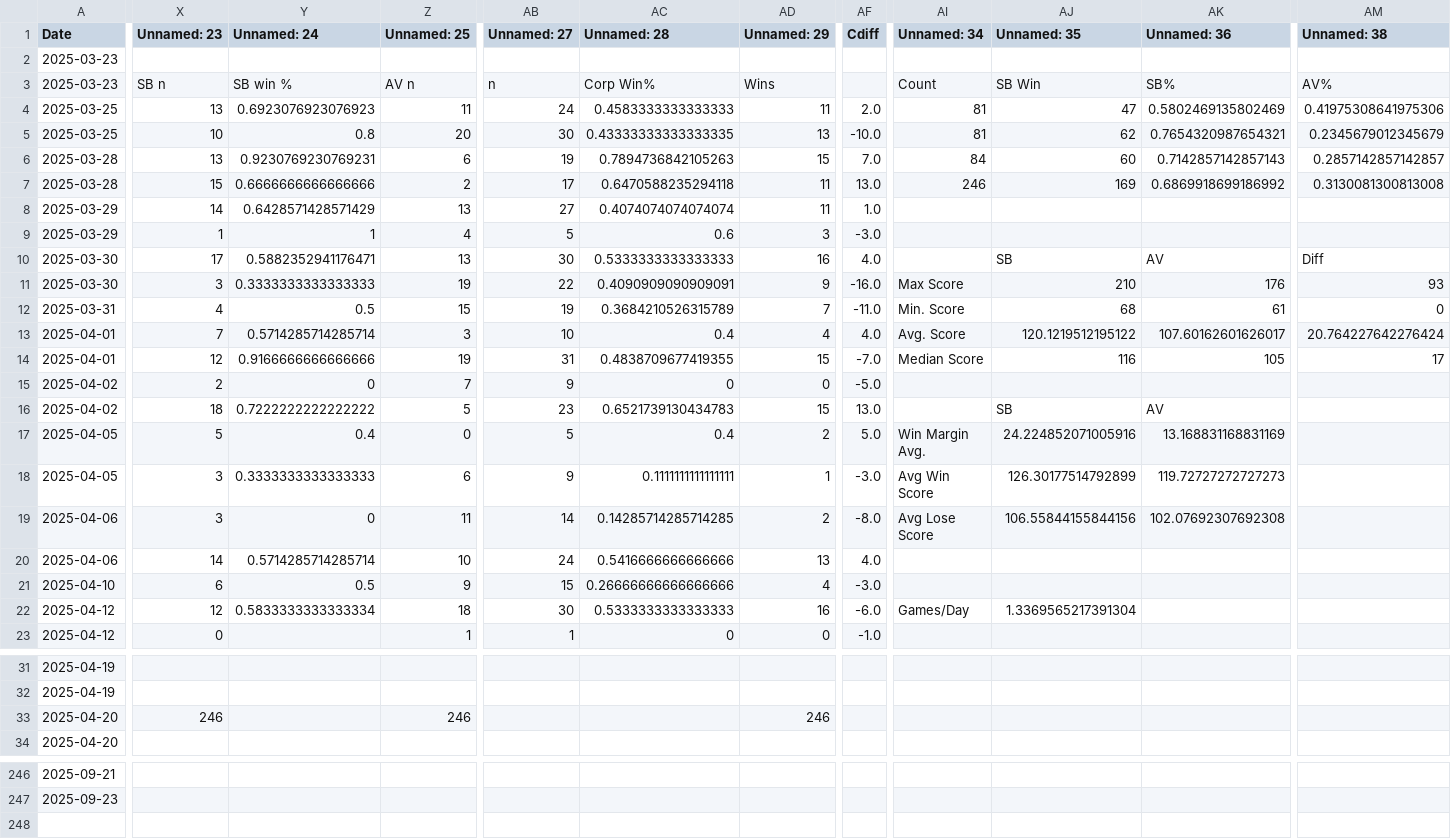
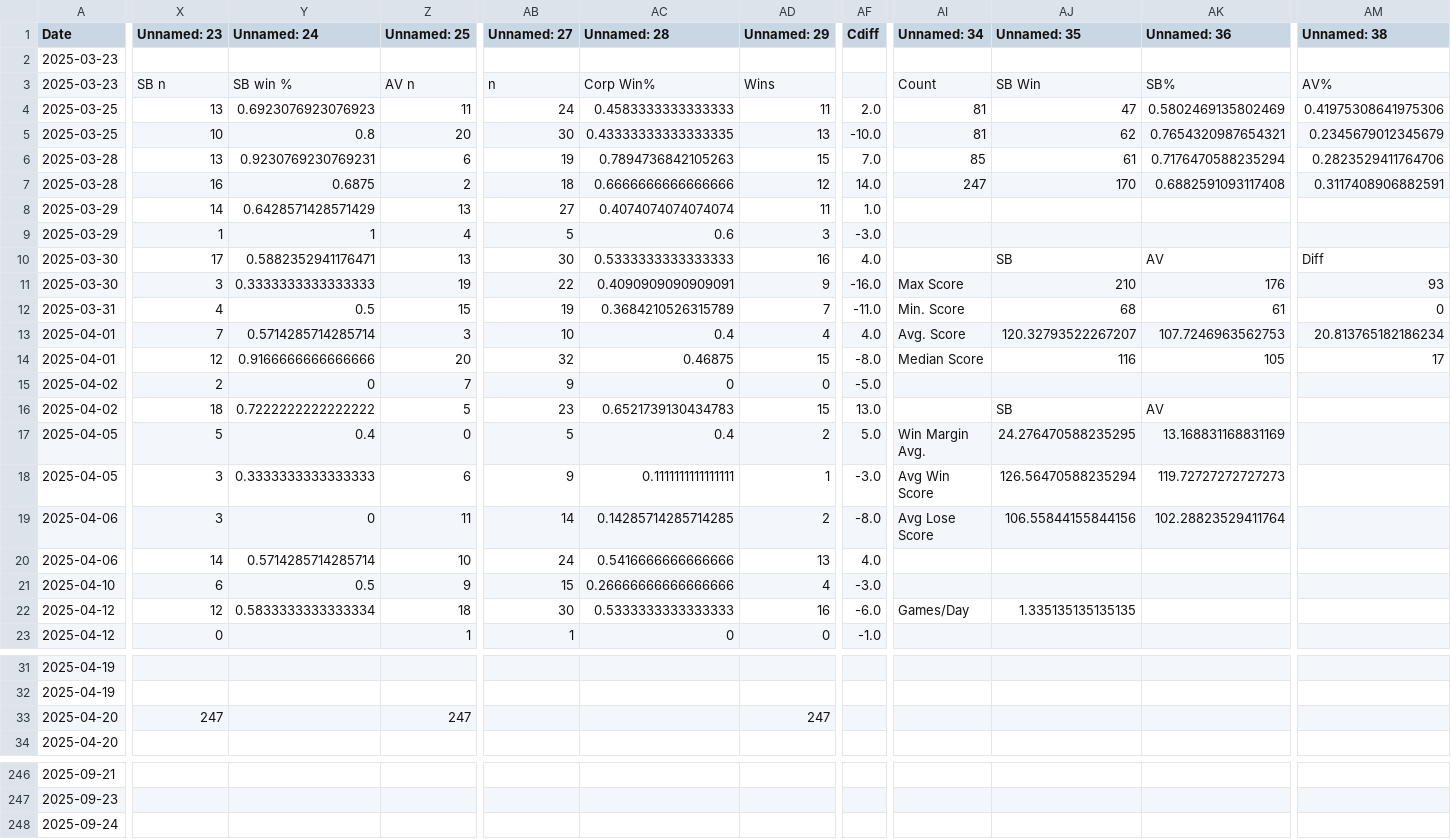
Before and after one commit to sjbergca/terraforming-tracker, a CSV file: games/games.csv, drawn as a sheet; only a part is shown, gaps mark what is left out; rows hold the shown columns only; the diff covers the shown part only; the diff names each change by its address in the sheet, - before the commit and + after, or states it on an @@ line.

Commit message:
🔄 Auto-update games.csv

```diff
--- a/games/games.csv
+++ b/games/games.csv
-AI6 (Unnamed: 34): 84
+AI6 (Unnamed: 34): 85
-AJ6 (Unnamed: 35): 60
+AJ6 (Unnamed: 35): 61
-AK6 (Unnamed: 36): 0.7142857142857143
+AK6 (Unnamed: 36): 0.7176470588235294
-AM6 (Unnamed: 38): 0.2857142857142857
+AM6 (Unnamed: 38): 0.2823529411764706
-X7 (Unnamed: 23): 15
+X7 (Unnamed: 23): 16
-Y7 (Unnamed: 24): 0.6666666666666666
+Y7 (Unnamed: 24): 0.6875
-AB7 (Unnamed: 27): 17
+AB7 (Unnamed: 27): 18
-AC7 (Unnamed: 28): 0.6470588235294118
+AC7 (Unnamed: 28): 0.6666666666666666
-AD7 (Unnamed: 29): 11
+AD7 (Unnamed: 29): 12
-AF7 (Cdiff): 13.0
+AF7 (Cdiff): 14.0
-AI7 (Unnamed: 34): 246
+AI7 (Unnamed: 34): 247
-AJ7 (Unnamed: 35): 169
+AJ7 (Unnamed: 35): 170
-AK7 (Unnamed: 36): 0.6869918699186992
+AK7 (Unnamed: 36): 0.6882591093117408
-AM7 (Unnamed: 38): 0.3130081300813008
+AM7 (Unnamed: 38): 0.3117408906882591
-AJ13 (Unnamed: 35): 120.1219512195122
+AJ13 (Unnamed: 35): 120.32793522267207
-AK13 (Unnamed: 36): 107.60162601626017
+AK13 (Unnamed: 36): 107.7246963562753
-AM13 (Unnamed: 38): 20.764227642276424
+AM13 (Unnamed: 38): 20.813765182186234
-Z14 (Unnamed: 25): 19
+Z14 (Unnamed: 25): 20
-AB14 (Unnamed: 27): 31
+AB14 (Unnamed: 27): 32
-AC14 (Unnamed: 28): 0.4838709677419355
+AC14 (Unnamed: 28): 0.46875
-AF14 (Cdiff): -7.0
+AF14 (Cdiff): -8.0
-AJ17 (Unnamed: 35): 24.224852071005916
+AJ17 (Unnamed: 35): 24.276470588235295
-AJ18 (Unnamed: 35): 126.30177514792899
+AJ18 (Unnamed: 35): 126.56470588235294
-AK19 (Unnamed: 36): 102.07692307692308
+AK19 (Unnamed: 36): 102.28823529411764
-AJ22 (Unnamed: 35): 1.3369565217391304
+AJ22 (Unnamed: 35): 1.335135135135135
-X33 (Unnamed: 23): 246
+X33 (Unnamed: 23): 247
-Z33 (Unnamed: 25): 246
+Z33 (Unnamed: 25): 247
-AD33 (Unnamed: 29): 246
+AD33 (Unnamed: 29): 247
+row 248: 2025-09-24
```
Also changed, not shown: 2 edited cells elsewhere in this file.
